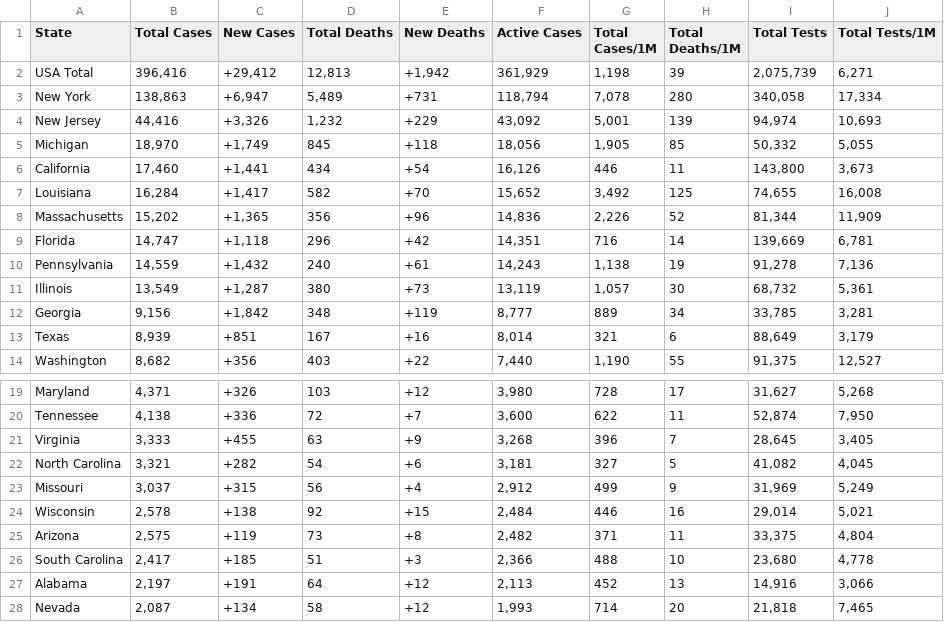
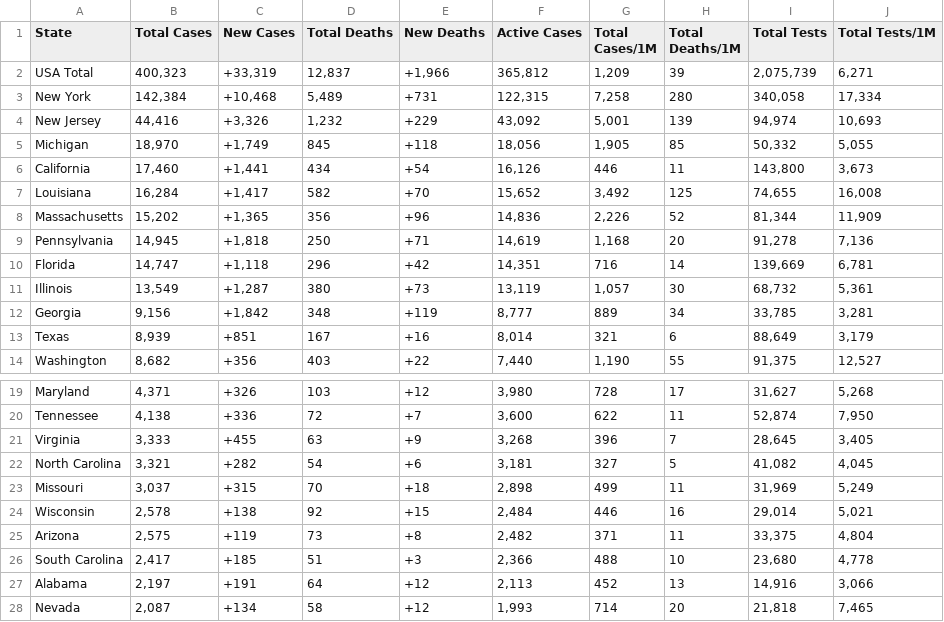
Before and after one commit to WeatherEric/covid19, a CSV file: latestdata/cudas_usstates_latest.csv, drawn as a sheet; only a part is shown, gaps mark what is left out.

Commit message:
20200408 01:00:01Z Upload

```diff
--- a/latestdata/cudas_usstates_latest.csv
+++ b/latestdata/cudas_usstates_latest.csv
@@ -1,4 +1,4 @@
 State,Total Cases,New Cases,Total Deaths,New Deaths,Active Cases,Total Cases/1M,Total Deaths/1M,Total Tests,Total Tests/1M
-USA Total,"396,416","+29,412","12,813","+1,942","361,929","1,198",39,"2,075,739","6,271"
-New York,"138,863","+6,947","5,489",+731,"118,794","7,078",280,"340,058","17,334"
+USA Total,"400,323","+33,319","12,837","+1,966","365,812","1,209",39,"2,075,739","6,271"
+New York,"142,384","+10,468","5,489",+731,"122,315","7,258",280,"340,058","17,334"
 New Jersey,"44,416","+3,326","1,232",+229,"43,092","5,001",139,"94,974","10,693"
@@ -8,4 +8,4 @@ Louisiana,"16,284","+1,417",582,+70,"15,652","3,492",125,"74,655","16,008"
 Massachusetts,"15,202","+1,365",356,+96,"14,836","2,226",52,"81,344","11,909"
+Pennsylvania,"14,945","+1,818",250,+71,"14,619","1,168",20,"91,278","7,136"
 Florida,"14,747","+1,118",296,+42,"14,351",716,14,"139,669","6,781"
-Pennsylvania,"14,559","+1,432",240,+61,"14,243","1,138",19,"91,278","7,136"
 Illinois,"13,549","+1,287",380,+73,"13,119","1,057",30,"68,732","5,361"
@@ -22,3 +22,3 @@ Virginia,"3,333",+455,63,+9,"3,268",396,7,"28,645","3,405"
 North Carolina,"3,321",+282,54,+6,"3,181",327,5,"41,082","4,045"
-Missouri,"3,037",+315,56,+4,"2,912",499,9,"31,969","5,249"
+Missouri,"3,037",+315,70,+18,"2,898",499,11,"31,969","5,249"
 Wisconsin,"2,578",+138,92,+15,"2,484",446,16,"29,014","5,021"
```
